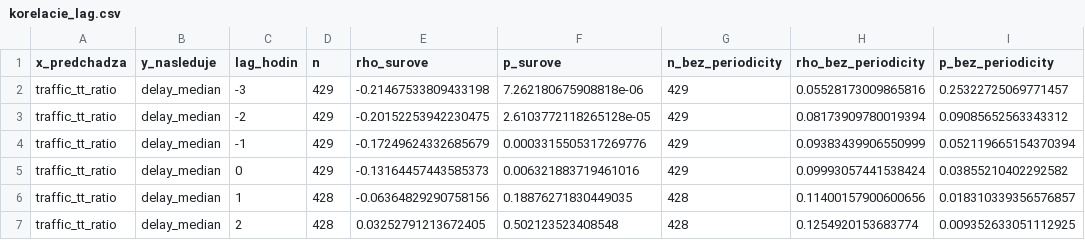
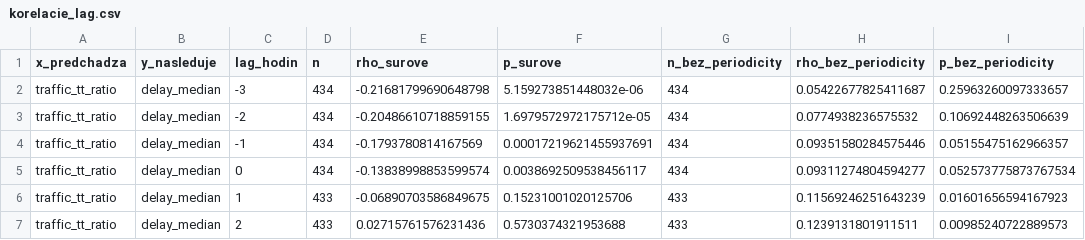
Before and after one commit to lalasonycierny/analyza, a CSV file: docs/korelacie_lag.csv, drawn as a sheet; only a part is shown; the diff covers the shown part only.

```diff
--- a/docs/korelacie_lag.csv
+++ b/docs/korelacie_lag.csv
@@ -1,7 +1,7 @@
 x_predchadza,y_nasleduje,lag_hodin,n,rho_surove,p_surove,n_bez_periodicity,rho_bez_periodicity,p_bez_periodicity
-traffic_tt_ratio,delay_median,-3,429,-0.21467533809433198,7.262180675908818e-06,429,0.05528173009865816,0.25322725069771457
-traffic_tt_ratio,delay_median,-2,429,-0.20152253942230475,2.6103772118265128e-05,429,0.08173909780019394,0.09085652563343312
-traffic_tt_ratio,delay_median,-1,429,-0.17249624332685679,0.0003315505317269776,429,0.09383439906550999,0.052119665154370394
-traffic_tt_ratio,delay_median,0,429,-0.13164457443585373,0.006321883719461016,429,0.09993057441538424,0.03855210402292582
-traffic_tt_ratio,delay_median,1,428,-0.06364829290758156,0.18876271830449035,428,0.11400157900600656,0.018310339356576857
-traffic_tt_ratio,delay_median,2,428,0.03252791213672405,0.502123523408548,428,0.1254920153683774,0.009352633051112925
+traffic_tt_ratio,delay_median,-3,434,-0.21681799690648798,5.159273851448032e-06,434,0.05422677825411687,0.25963260097333657
+traffic_tt_ratio,delay_median,-2,434,-0.20486610718859155,1.6979572972175712e-05,434,0.0774938236575532,0.10692448263506639
+traffic_tt_ratio,delay_median,-1,434,-0.1793780814167569,0.00017219621455937691,434,0.09351580284575446,0.05155475162966357
+traffic_tt_ratio,delay_median,0,434,-0.13838998853599574,0.0038692509538456117,434,0.09311274804594277,0.052573775873767534
+traffic_tt_ratio,delay_median,1,433,-0.06890703586849675,0.15231001020125706,433,0.11569246251643239,0.01601656594167923
+traffic_tt_ratio,delay_median,2,433,0.02715761576231436,0.5730374321953688,433,0.1239131801911511,0.00985240722889573
```
Also changed, not shown: 118 edited cells elsewhere in this file, docs/korelacie.csv, docs/zjednotene_hodinove.csv, 4 other files.
